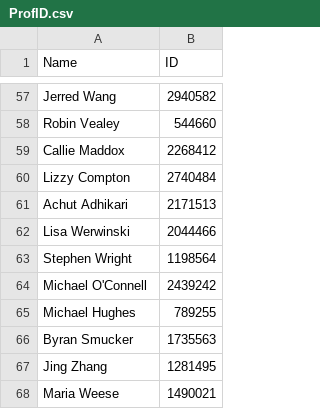
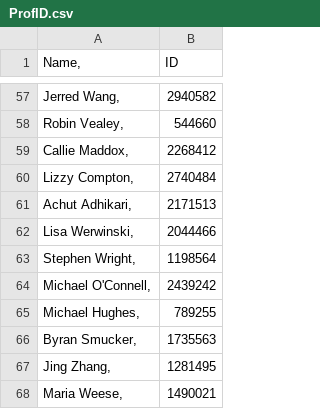
Before and after one commit to clementsmiles/Classify, a CSV file: ProfID.csv, drawn as a sheet; only a part is shown, gaps mark what is left out; the diff covers the shown part only; the diff names each change by its address in the sheet, - before the commit and + after, or states it on an @@ line.

```diff
--- a/ProfID.csv
+++ b/ProfID.csv
-A1: Name
+A1: Name,
-A57 (Name,): Jerred Wang
+A57 (Name,): Jerred Wang,
-A58 (Name,): Robin Vealey
+A58 (Name,): Robin Vealey,
-A59 (Name,): Callie Maddox
+A59 (Name,): Callie Maddox,
-A60 (Name,): Lizzy Compton
+A60 (Name,): Lizzy Compton,
-A61 (Name,): Achut Adhikari
+A61 (Name,): Achut Adhikari,
-A62 (Name,): Lisa Werwinski
+A62 (Name,): Lisa Werwinski,
-A63 (Name,): Stephen Wright
+A63 (Name,): Stephen Wright,
-A64 (Name,): Michael O'Connell
+A64 (Name,): Michael O'Connell,
-A65 (Name,): Michael Hughes
+A65 (Name,): Michael Hughes,
-A66 (Name,): Byran Smucker
+A66 (Name,): Byran Smucker,
-A67 (Name,): Jing Zhang
+A67 (Name,): Jing Zhang,
-A68 (Name,): Maria Weese
+A68 (Name,): Maria Weese,
```
Also changed, not shown: 1 added row, 1 removed row and 54 edited cells elsewhere in this file.
